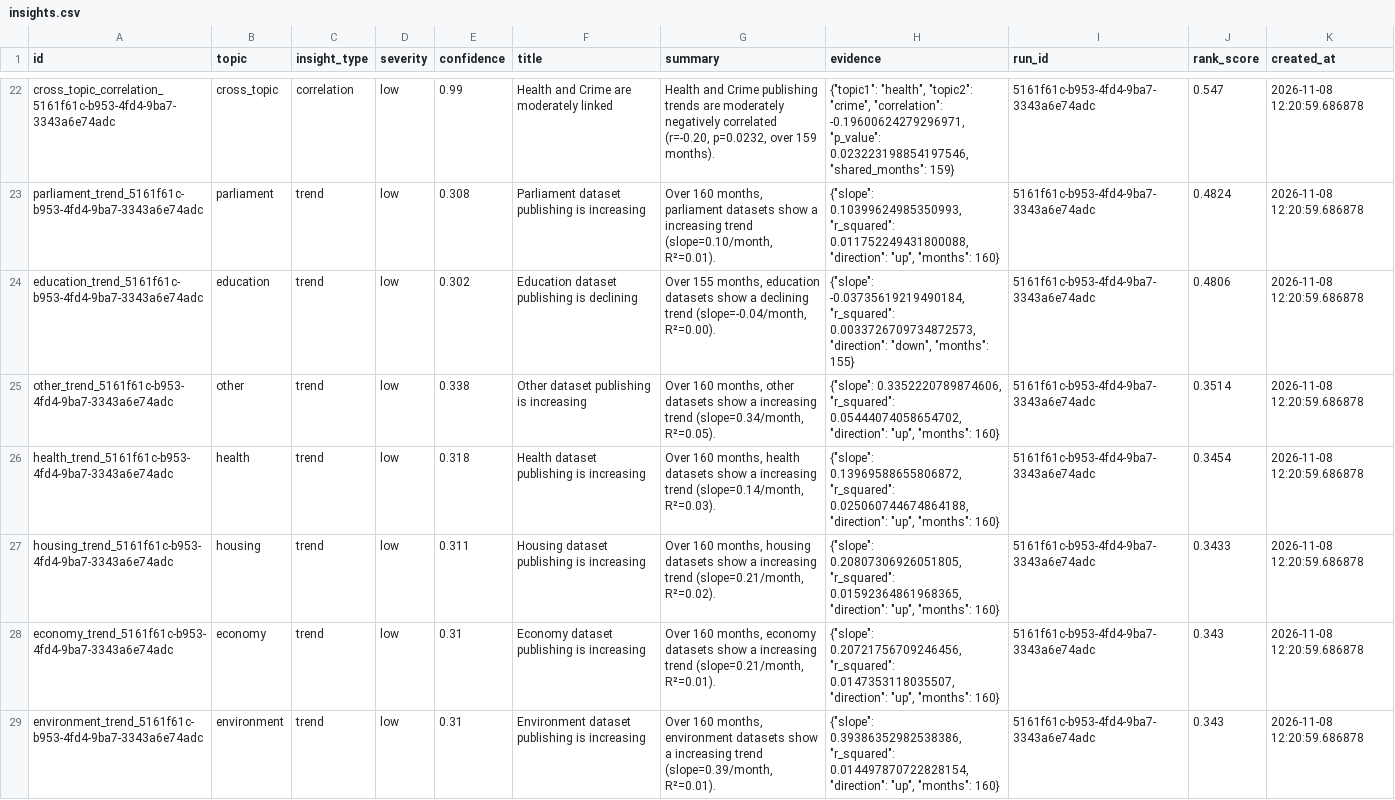
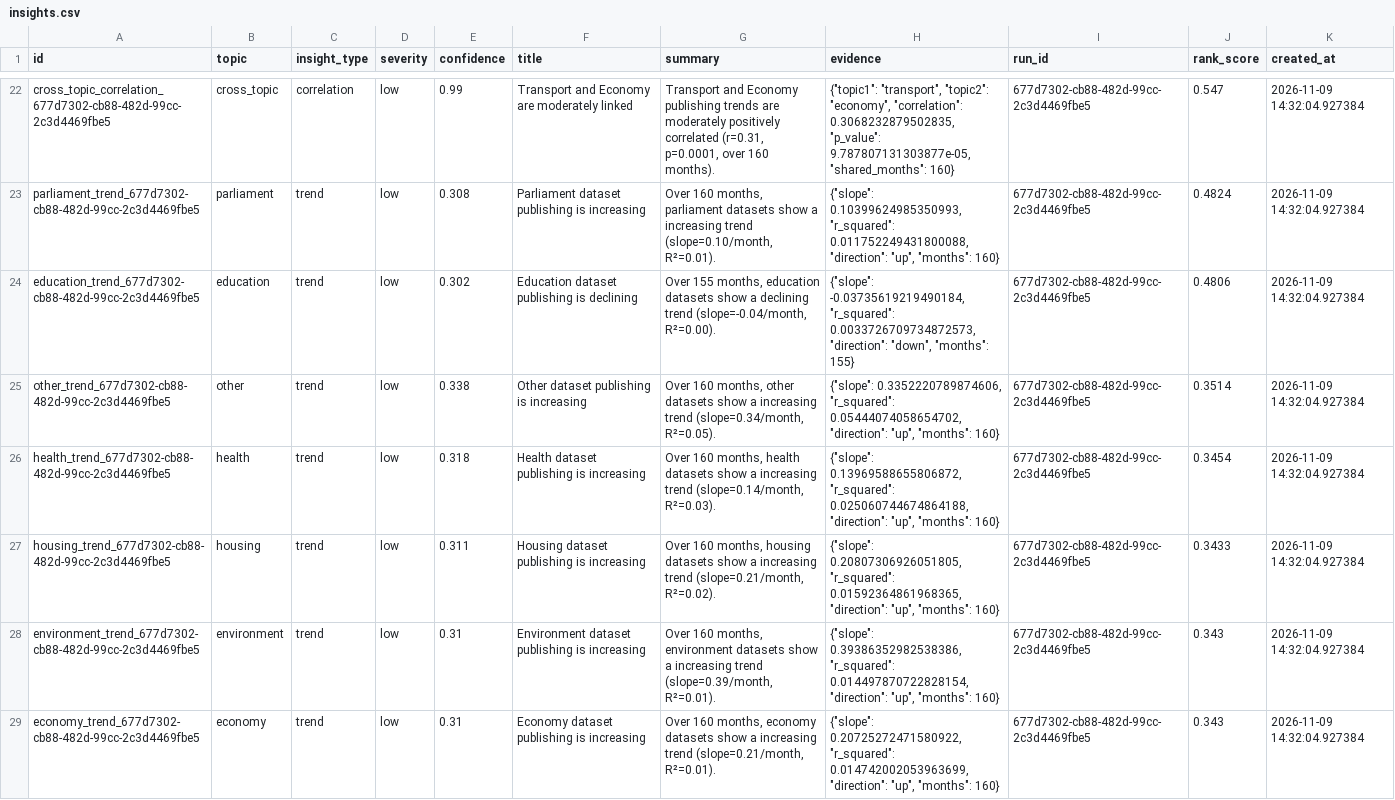
Before and after one commit to AnnasMazhar/UK-Data-Stories, a CSV file: data/derived/insights.csv, drawn as a sheet; only a part is shown, gaps mark what is left out; removed rows and columns are numbered as before the commit, all else as after; the diff covers the shown part only; the diff names each change by its address in the sheet, - before the commit and + after, or states it on an @@ line.

```diff
--- a/data/derived/insights.csv
+++ b/data/derived/insights.csv
-A22 (id): cross_topic_correlation_5161f61c-b953-4fd4-9ba7-3343a6e74adc
+A22 (id): cross_topic_correlation_677d7302-cb88-482d-99cc-2c3d4469fbe5
-F22 (title): Health and Crime are moderately linked
+F22 (title): Transport and Economy are moderately linked
-G22 (summary): Health and Crime publishing trends are moderately negatively correlated (r=-0.20, p=0.0232, over 159 months).
+G22 (summary): Transport and Economy publishing trends are moderately positively correlated (r=0.31, p=0.0001, over 160 months).
-H22 (evidence): {"topic1": "health", "topic2": "crime", "correlation": -0.19600624279296971, "p_value": 0.023223198854197546, "shared_months": 159}
+H22 (evidence): {"topic1": "transport", "topic2": "economy", "correlation": 0.3068232879502835, "p_value": 9.787807131303877e-05, "shared_months": 160}
-I22:I27 (run_id): 5161f61c-b953-4fd4-9ba7-3343a6e74adc
+I22:I27 (run_id): 677d7302-cb88-482d-99cc-2c3d4469fbe5
-K22:K27 (created_at): 2026-11-08 12:20:59.686878
+K22:K27 (created_at): 2026-11-09 14:32:04.927384
-A23 (id): parliament_trend_5161f61c-b953-4fd4-9ba7-3343a6e74adc
+A23 (id): parliament_trend_677d7302-cb88-482d-99cc-2c3d4469fbe5
-A24 (id): education_trend_5161f61c-b953-4fd4-9ba7-3343a6e74adc
+A24 (id): education_trend_677d7302-cb88-482d-99cc-2c3d4469fbe5
-A25 (id): other_trend_5161f61c-b953-4fd4-9ba7-3343a6e74adc
+A25 (id): other_trend_677d7302-cb88-482d-99cc-2c3d4469fbe5
-A26 (id): health_trend_5161f61c-b953-4fd4-9ba7-3343a6e74adc
+A26 (id): health_trend_677d7302-cb88-482d-99cc-2c3d4469fbe5
-A27 (id): housing_trend_5161f61c-b953-4fd4-9ba7-3343a6e74adc
+A27 (id): housing_trend_677d7302-cb88-482d-99cc-2c3d4469fbe5
-row 28: economy_trend_5161f61c-b953-4fd4-9ba7-3343a6e74adc | economy | trend | low | 0.31 | Economy dataset publishing is increasing | Over 160 months, economy datasets show a increasing trend (slope=0.21/month, R²=0.01). | {"slope": 0.20721756709246456, "r_squared": 0.0147353118035507, "direction": "up", "months": 160} | 5161f61c-b953-4fd4-9ba7-3343a6e74adc | 0.343 | 2026-11-08 12:20:59.686878
-A28 (id): environment_trend_5161f61c-b953-4fd4-9ba7-3343a6e74adc
+A28 (id): environment_trend_677d7302-cb88-482d-99cc-2c3d4469fbe5
-I28 (run_id): 5161f61c-b953-4fd4-9ba7-3343a6e74adc
+I28 (run_id): 677d7302-cb88-482d-99cc-2c3d4469fbe5
-K28 (created_at): 2026-11-08 12:20:59.686878
+K28 (created_at): 2026-11-09 14:32:04.927384
+row 29: economy_trend_677d7302-cb88-482d-99cc-2c3d4469fbe5 | economy | trend | low | 0.31 | Economy dataset publishing is increasing | Over 160 months, economy datasets show a increasing trend (slope=0.21/month, R²=0.01). | {"slope": 0.20725272471580922, "r_squared": 0.014742002053963699, "direction": "up", "months": 160} | 677d7302-cb88-482d-99cc-2c3d4469fbe5 | 0.343 | 2026-11-09 14:32:04.927384
```
Also changed, not shown: 3 added rows, 3 removed rows and 78 edited cells elsewhere in this file, data/derived/analysis_results.csv, data/derived/data_stories.csv, 1 other file.
